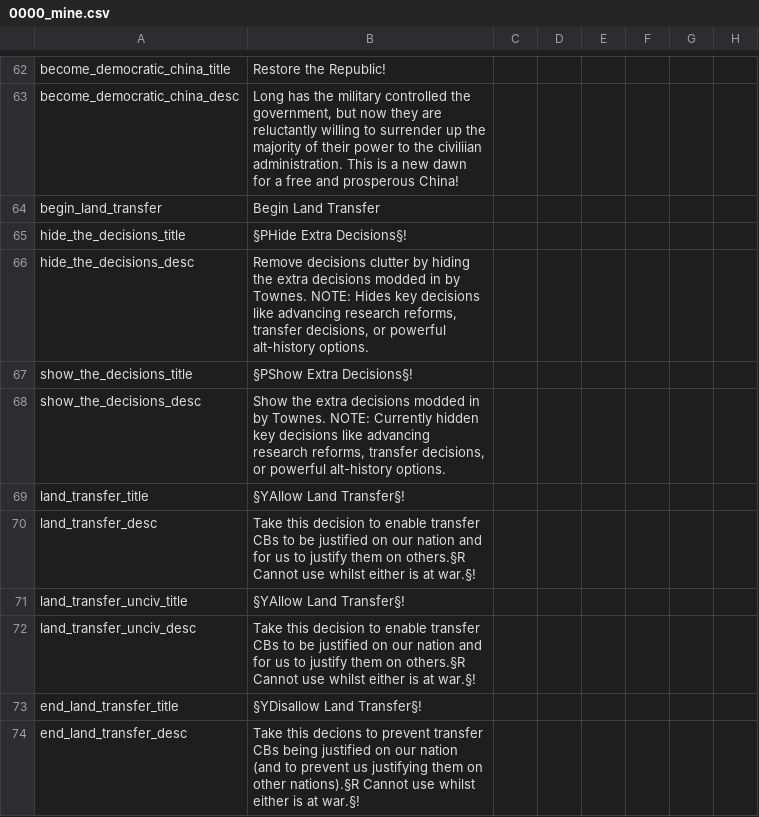
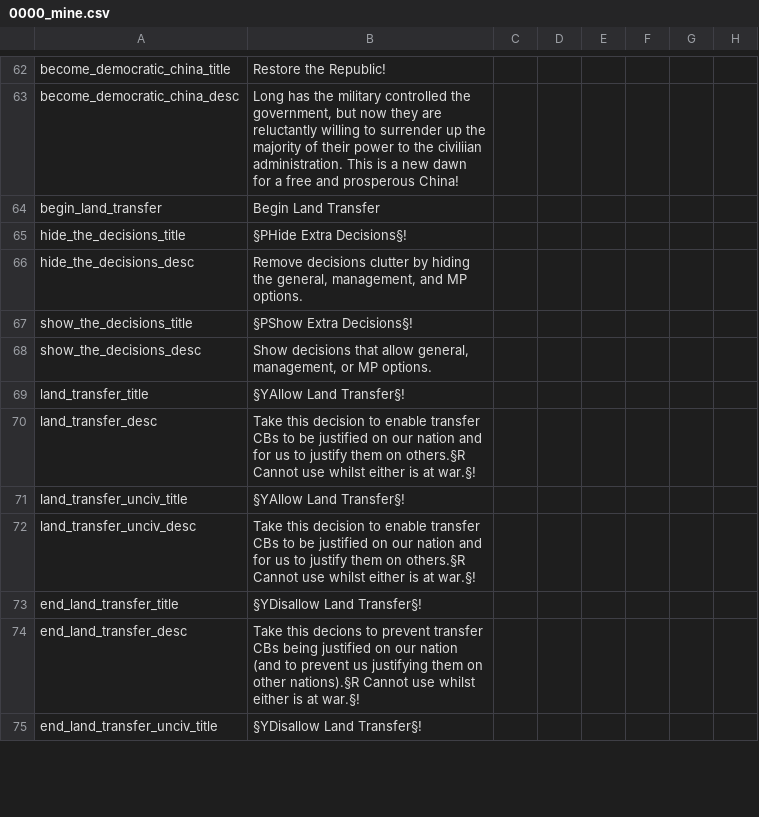
Before and after one commit to Marco-O-Panzer/HFM_MP_Series_Master, a CSV file: HFM MP Series/localisation/0000_mine.csv, drawn as a sheet; only a part is shown, gaps mark what is left out; the shorter side is filled out with more unchanged rows; the diff names each change by its address in the sheet, - before the commit and + after, or states it on an @@ line.

Commit message:
Decision Management
New decision management:
- Can now hide all general+ decisions
- Those decisions should appear at the top of the list
- Setup Options decisions have top list priority

```diff
--- a/HFM MP Series/localisation/0000_mine.csv
+++ b/HFM MP Series/localisation/0000_mine.csv
-B66: …hiding the extra decisions modded in by Townes. NOTE: Hides key decisions like advancing research reforms, transfer decisions, or powerful alt-history options.
+B66: …hiding the general, management, and MP options.
-B68: Show the extra decisions modded in by Townes. NOTE: Currently hidden key decisions like advancing research reforms, transfer decisions, or powerful alt-history options.
+B68: Show decisions that allow general, management, or MP options.
```
Also changed, not shown: HFM MP Series/localisation/0000_mine2.csv, 38 other files.
